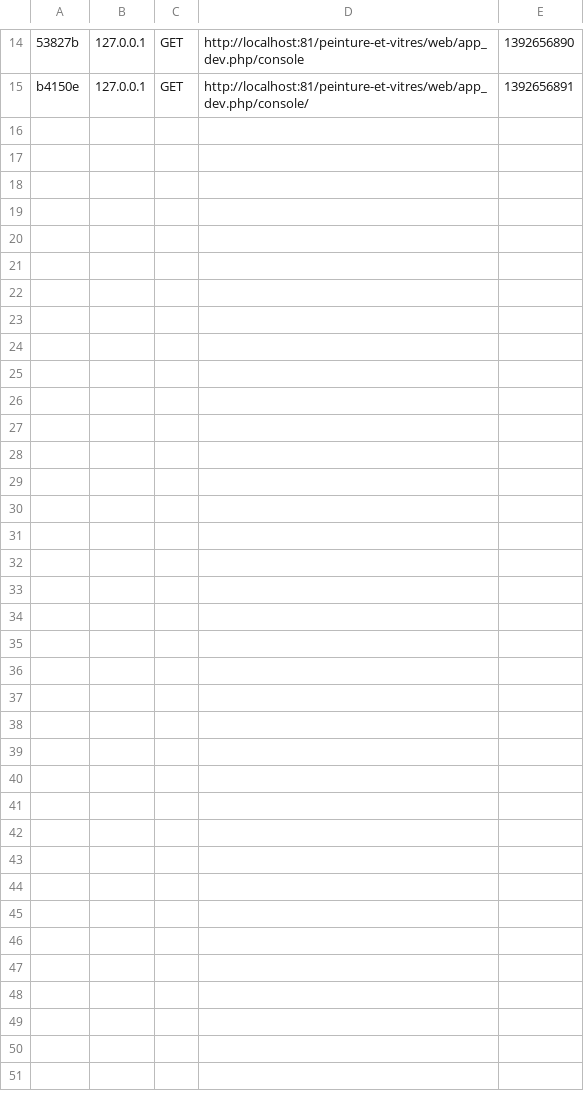
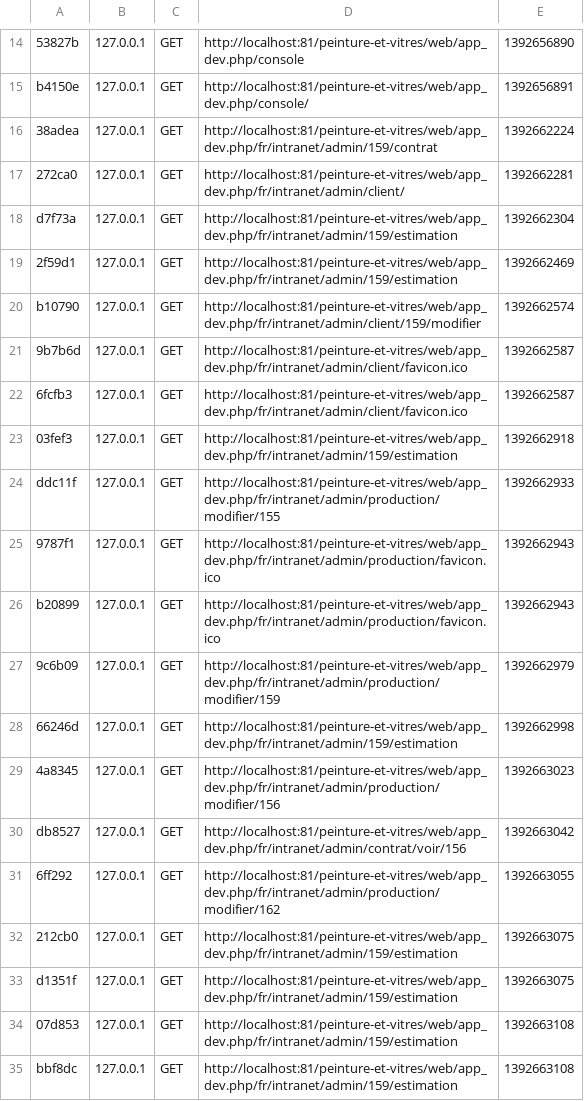
Before and after one commit to guillaumeduval64/peinture-et-vitres, a CSV file: app/cache/dev/profiler/index.csv, drawn as a sheet; only a part is shown, gaps mark what is left out; the diff covers the shown part only; the diff names each change by its address in the sheet, - before the commit and + after, or states it on an @@ line.

```diff
--- a/app/cache/dev/profiler/index.csv
+++ b/app/cache/dev/profiler/index.csv
+row 16: 38adea | 127.0.0.1 | GET | http://localhost:81/peinture-et-vitres/web/app_dev.php/fr/intranet/admin/159/contrat | 1392662224
+row 17: 272ca0 | 127.0.0.1 | GET | http://localhost:81/peinture-et-vitres/web/app_dev.php/fr/intranet/admin/client/ | 1392662281
+row 18: d7f73a | 127.0.0.1 | GET | http://localhost:81/peinture-et-vitres/web/app_dev.php/fr/intranet/admin/159/estimation | 1392662304
+row 19: 2f59d1 | 127.0.0.1 | GET | http://localhost:81/peinture-et-vitres/web/app_dev.php/fr/intranet/admin/159/estimation | 1392662469
+row 20: b10790 | 127.0.0.1 | GET | http://localhost:81/peinture-et-vitres/web/app_dev.php/fr/intranet/admin/client/159/modifier | 1392662574
+row 21: 9b7b6d | 127.0.0.1 | GET | http://localhost:81/peinture-et-vitres/web/app_dev.php/fr/intranet/admin/client/favicon.ico | 1392662587
+row 22: 6fcfb3 | 127.0.0.1 | GET | http://localhost:81/peinture-et-vitres/web/app_dev.php/fr/intranet/admin/client/favicon.ico | 1392662587
+row 23: 03fef3 | 127.0.0.1 | GET | http://localhost:81/peinture-et-vitres/web/app_dev.php/fr/intranet/admin/159/estimation | 1392662918
+row 24: ddc11f | 127.0.0.1 | GET | http://localhost:81/peinture-et-vitres/web/app_dev.php/fr/intranet/admin/production/modifier/155 | 1392662933
+row 25: 9787f1 | 127.0.0.1 | GET | http://localhost:81/peinture-et-vitres/web/app_dev.php/fr/intranet/admin/production/favicon.ico | 1392662943
+row 26: b20899 | 127.0.0.1 | GET | http://localhost:81/peinture-et-vitres/web/app_dev.php/fr/intranet/admin/production/favicon.ico | 1392662943
+row 27: 9c6b09 | 127.0.0.1 | GET | http://localhost:81/peinture-et-vitres/web/app_dev.php/fr/intranet/admin/production/modifier/159 | 1392662979
+row 28: 66246d | 127.0.0.1 | GET | http://localhost:81/peinture-et-vitres/web/app_dev.php/fr/intranet/admin/159/estimation | 1392662998
+row 29: 4a8345 | 127.0.0.1 | GET | http://localhost:81/peinture-et-vitres/web/app_dev.php/fr/intranet/admin/production/modifier/156 | 1392663023
+row 30: db8527 | 127.0.0.1 | GET | http://localhost:81/peinture-et-vitres/web/app_dev.php/fr/intranet/admin/contrat/voir/156 | 1392663042
+row 31: 6ff292 | 127.0.0.1 | GET | http://localhost:81/peinture-et-vitres/web/app_dev.php/fr/intranet/admin/production/modifier/162 | 1392663055
+row 32: 212cb0 | 127.0.0.1 | GET | http://localhost:81/peinture-et-vitres/web/app_dev.php/fr/intranet/admin/159/estimation | 1392663075
+row 33: d1351f | 127.0.0.1 | GET | http://localhost:81/peinture-et-vitres/web/app_dev.php/fr/intranet/admin/159/estimation | 1392663075
+row 34: 07d853 | 127.0.0.1 | GET | http://localhost:81/peinture-et-vitres/web/app_dev.php/fr/intranet/admin/159/estimation | 1392663108
+row 35: bbf8dc | 127.0.0.1 | GET | http://localhost:81/peinture-et-vitres/web/app_dev.php/fr/intranet/admin/159/estimation | 1392663108
```
Also changed, not shown: 11 added rows elsewhere in this file, 9 other files.
